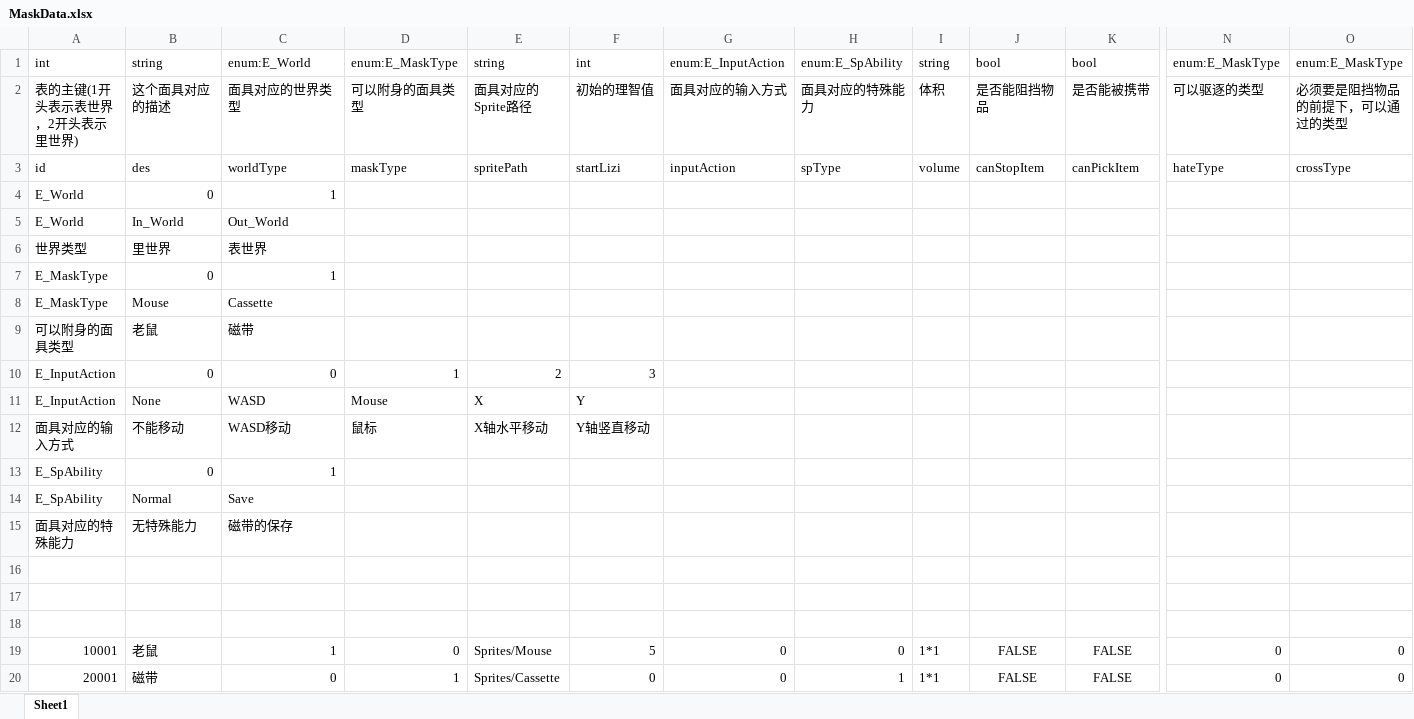
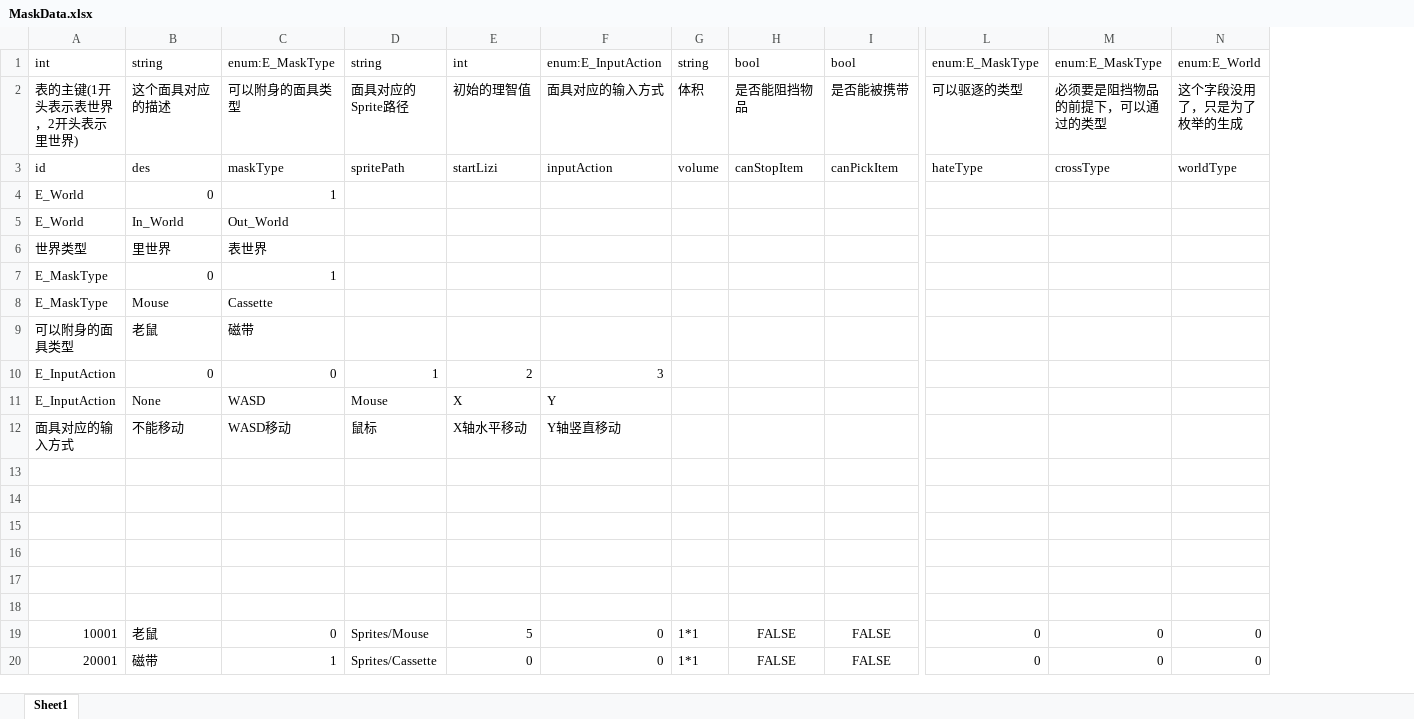
Before and after one commit to KeNanXiaoLin/GGL_ProjectDemo, an Excel workbook: Excel/MaskData.xlsx, sheet Sheet1, drawn as a sheet; only a part is shown, gaps mark what is left out; values as stored, in another font and other column widths than the file's, no borders; removed rows and columns are numbered as before the commit, all else as after; rows hold the shown columns only; the diff names each change by its address in the sheet, - before the commit and + after, or states it on an @@ line.

```diff
--- a/Excel/MaskData.xlsx (sheet Sheet1)
+++ b/Excel/MaskData.xlsx (sheet Sheet1)
-column D, rows 1-12: enum:E_MaskType | 可以附身的面具类型 | maskType |  |  |  |  |  |  | 1 | Mouse | 鼠标; rows 19-20: 0 | 1
-column H, rows 1-3: enum:E_SpAbility | 面具对应的特殊能力 | spType; rows 19-20: 0 | 1
+column N, rows 1-3: enum:E_World | 这个字段没用了，只是为了枚举的生成 | worldType; rows 19-20: 0 | 0
-C1: enum:E_World
+C1: enum:E_MaskType
-C2: 面具对应的世界类型
+C2: 可以附身的面具类型
-C3: worldType
+C3: maskType
-D10: 2
+D10: 1
-E10: 3
+E10: 2
-F10: (empty)
+F10: 3
-D11: X
+D11: Mouse
-E11: Y
+E11: X
-F11: (empty)
+F11: Y
-D12: X轴水平移动
+D12: 鼠标
-E12: Y轴竖直移动
+E12: X轴水平移动
-F12: (empty)
+F12: Y轴竖直移动
-row 13: E_SpAbility | 0 | 1
-row 14: E_SpAbility | Normal | Save
-row 15: 面具对应的特殊能力 | 无特殊能力 | 磁带的保存
+row 16: (empty)
+row 17: (empty)
+row 18: (empty)
-C19: 1
+C19: 0
-C20: 0
+C20: 1
```
Also changed, not shown: 25 other files.
